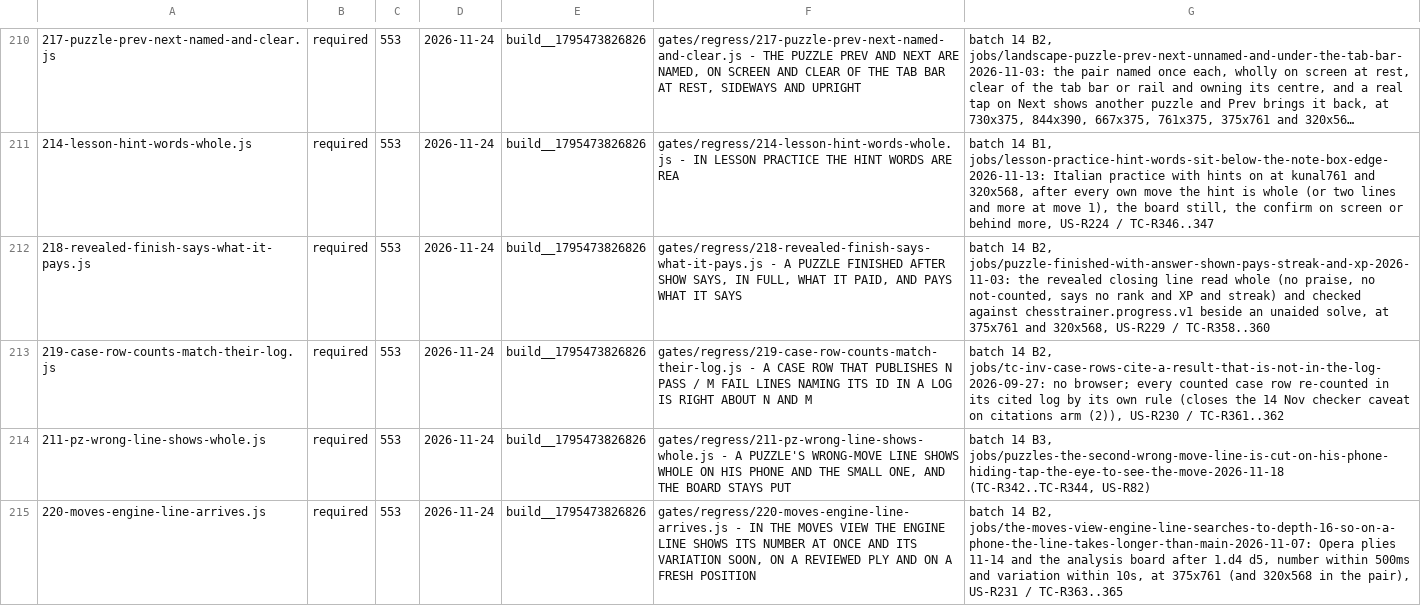
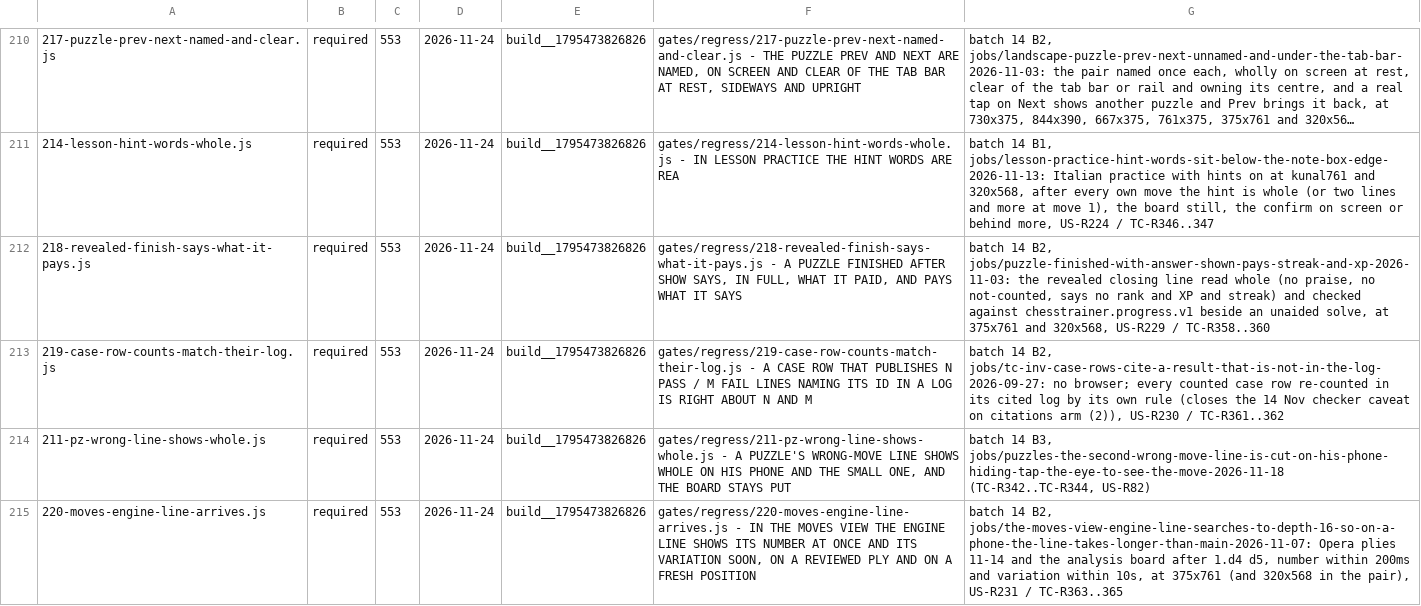
Before and after one commit to LearnToCheckmate/chess-trainer, a TSV file: gates/gate-manifest.tsv, drawn as a sheet; only a part is shown, gaps mark what is left out; long unchanged cells end in ….

```diff
--- a/gates/gate-manifest.tsv
+++ b/gates/gate-manifest.tsv
@@ -214,2 +214,2 @@
 211-pz-wrong-line-shows-whole.js	required	553	2026-11-24	build__1795473826826	gates/regress/211-pz-wrong-line-shows-whole.js - A PUZZLE'S WRONG-MOVE LINE SHOWS WHOLE ON HIS PHONE AND THE SMALL ONE, AND THE BOARD STAYS PUT	batch 14 B3, jobs/puzzles-the-second-wrong-move-line-is-cut-on-his-phone-hiding-tap-the-eye-to-see-the-move-2026-11-18 (TC-R342..TC-R344, US-R82)
-220-moves-engine-line-arrives.js	required	553	2026-11-24	build__1795473826826	gates/regress/220-moves-engine-line-arrives.js - IN THE MOVES VIEW THE ENGINE LINE SHOWS ITS NUMBER AT ONCE AND ITS VARIATION SOON, ON A REVIEWED PLY AND ON A FRESH POSITION	batch 14 B2, jobs/the-moves-view-engine-line-searches-to-depth-16-so-on-a-phone-the-line-takes-longer-than-main-2026-11-07: Opera plies 11-14 and the analysis board after 1.d4 d5, number within 500ms and variation within 10s, at 375x761 (and 320x568 in the pair), US-R231 / TC-R363..365
+220-moves-engine-line-arrives.js	required	553	2026-11-24	build__1795473826826	gates/regress/220-moves-engine-line-arrives.js - IN THE MOVES VIEW THE ENGINE LINE SHOWS ITS NUMBER AT ONCE AND ITS VARIATION SOON, ON A REVIEWED PLY AND ON A FRESH POSITION	batch 14 B2, jobs/the-moves-view-engine-line-searches-to-depth-16-so-on-a-phone-the-line-takes-longer-than-main-2026-11-07: Opera plies 11-14 and the analysis board after 1.d4 d5, number within 200ms and variation within 10s, at 375x761 (and 320x568 in the pair), US-R231 / TC-R363..365
```
Also changed, not shown: 4 other files.
